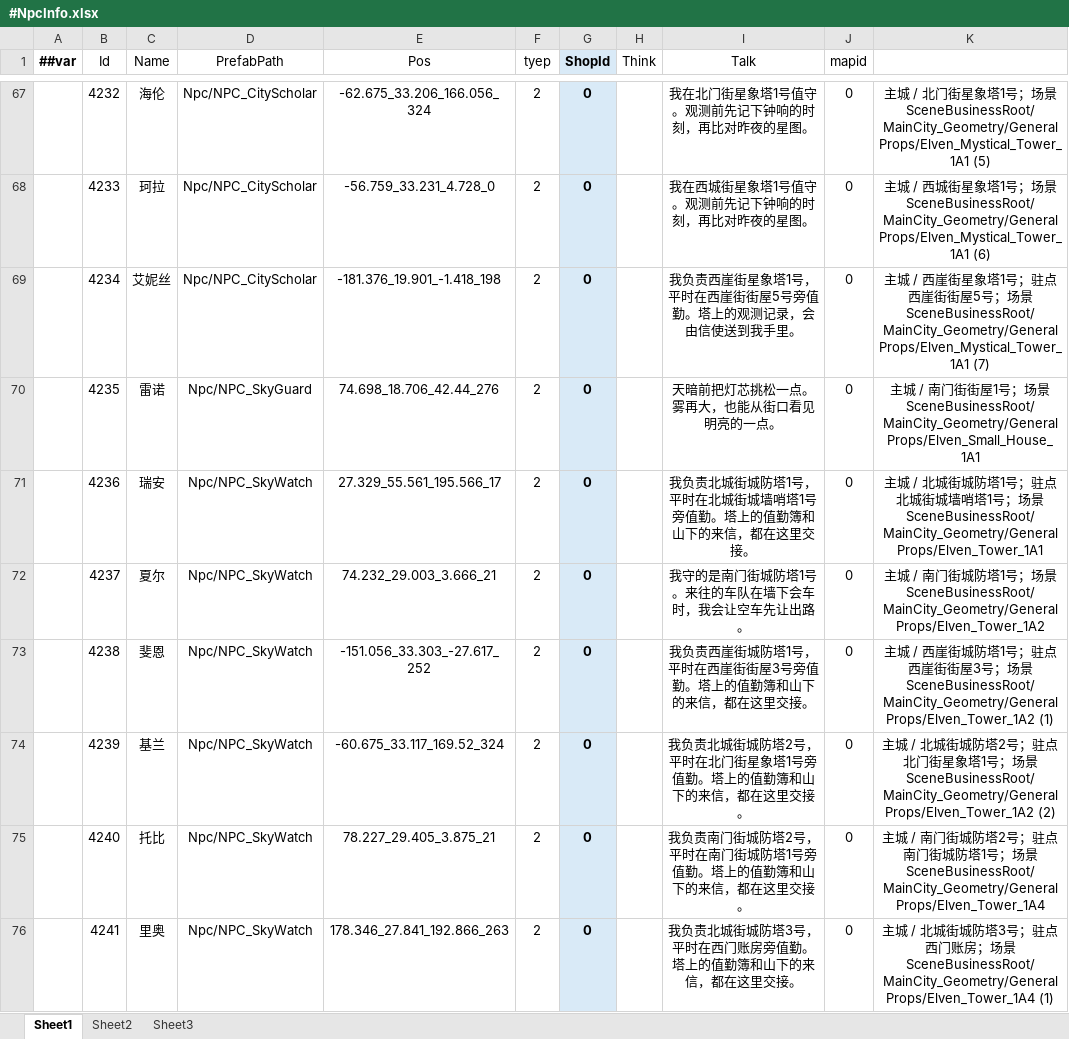
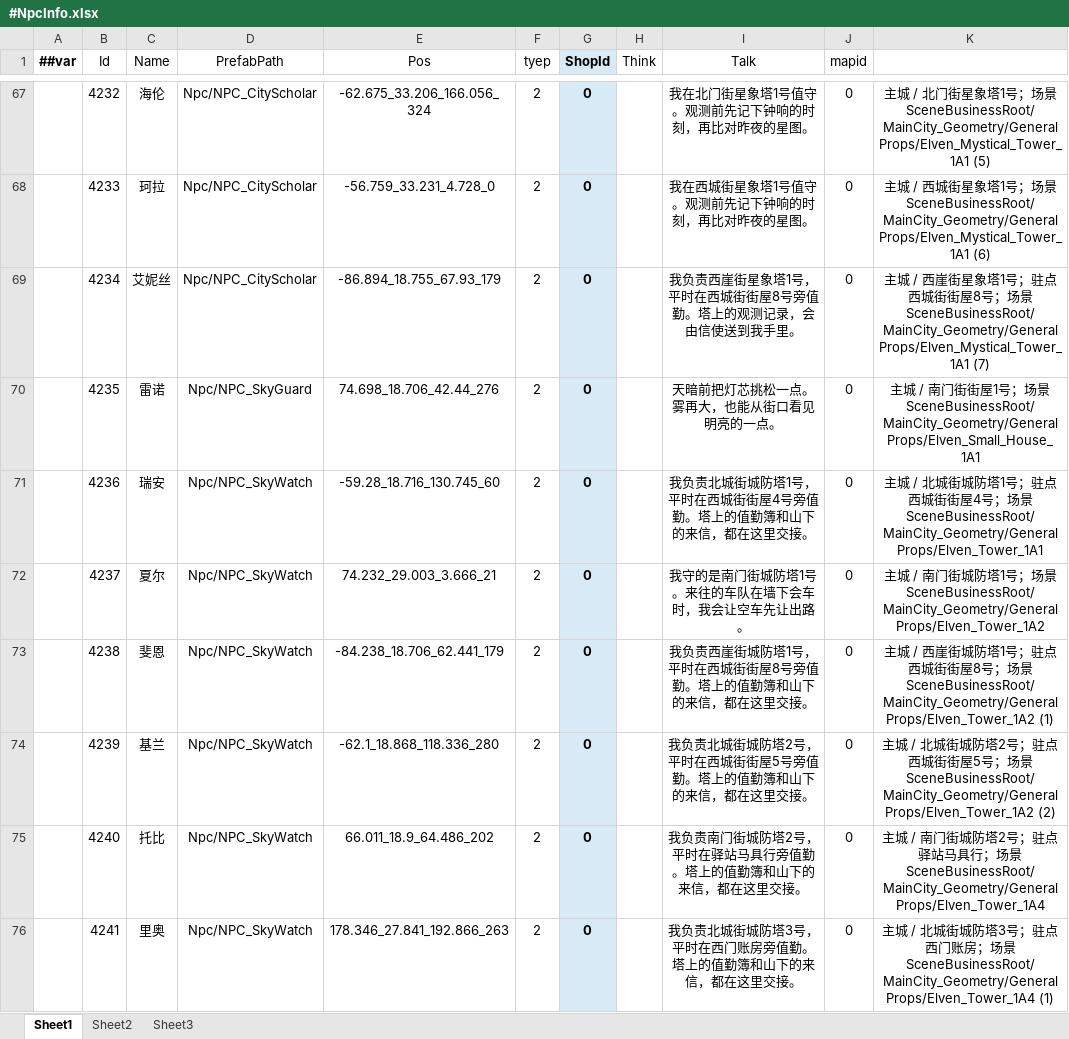
Before and after one commit to LiuXiaoBinger/MMORPG__TANMING, an Excel workbook: Luaban/MiniTemplate/Datas/#NpcInfo.xlsx, sheet Sheet1, drawn as a sheet; only a part is shown, gaps mark what is left out; values as stored, in another font and other column widths than the file's, no borders; the diff covers the shown part only; the diff names each change by its address in the sheet, - before the commit and + after, or states it on an @@ line.

```diff
--- a/Luaban/MiniTemplate/Datas/#NpcInfo.xlsx (sheet Sheet1)
+++ b/Luaban/MiniTemplate/Datas/#NpcInfo.xlsx (sheet Sheet1)
-E69 (Pos): -181.376_19.901_-1.418_198
+E69 (Pos): -86.894_18.755_67.93_179
-I69 (Talk): 我负责西崖街星象塔1号，平时在西崖街街屋5号旁值勤。塔上的观测记录，会由信使送到我手里。
+I69 (Talk): 我负责西崖街星象塔1号，平时在西城街街屋8号旁值勤。塔上的观测记录，会由信使送到我手里。
-K69: …西崖街街屋5号；…
+K69: …西城街街屋8号；…
-E71 (Pos): 27.329_55.561_195.566_17
+E71 (Pos): -59.28_18.716_130.745_60
-I71 (Talk): …，平时在北城街城墙哨塔1号旁值勤…
+I71 (Talk): …，平时在西城街街屋4号旁值勤…
-K71: …点 北城街城墙哨塔1号；…
+K71: …点 西城街街屋4号；…
-E73 (Pos): -151.056_33.303_-27.617_252
+E73 (Pos): -84.238_18.706_62.441_179
-I73 (Talk): …平时在西崖街街屋3号旁值勤…
+I73 (Talk): …平时在西城街街屋8号旁值勤…
-K73: …西崖街街屋3号；…
+K73: …西城街街屋8号；…
-E74 (Pos): -60.675_33.117_169.52_324
+E74 (Pos): -62.1_18.868_118.336_280
-I74 (Talk): …，平时在北门街星象塔1号旁值勤…
+I74 (Talk): …，平时在西城街街屋5号旁值勤…
-K74: …点 北门街星象塔1号；…
+K74: …点 西城街街屋5号；…
-E75 (Pos): 78.227_29.405_3.875_21
+E75 (Pos): 66.011_18.9_64.486_202
-I75 (Talk): …，平时在南门街城防塔1号旁值勤。…
+I75 (Talk): …，平时在驿站马具行旁值勤。…
-K75: …点 南门街城防塔1号；场…
+K75: …点 驿站马具行；场…
```
Also changed, not shown: 24 edited cells elsewhere in this sheet, 1 other file.
